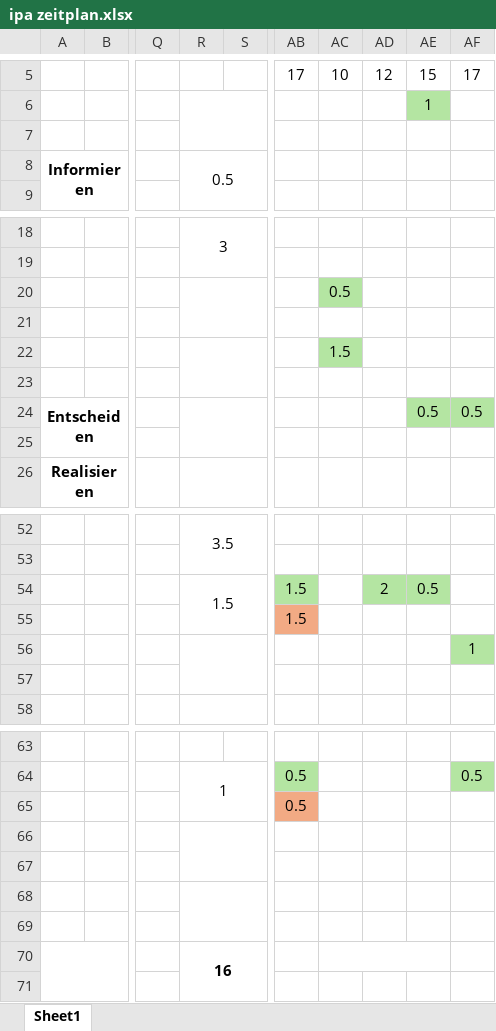
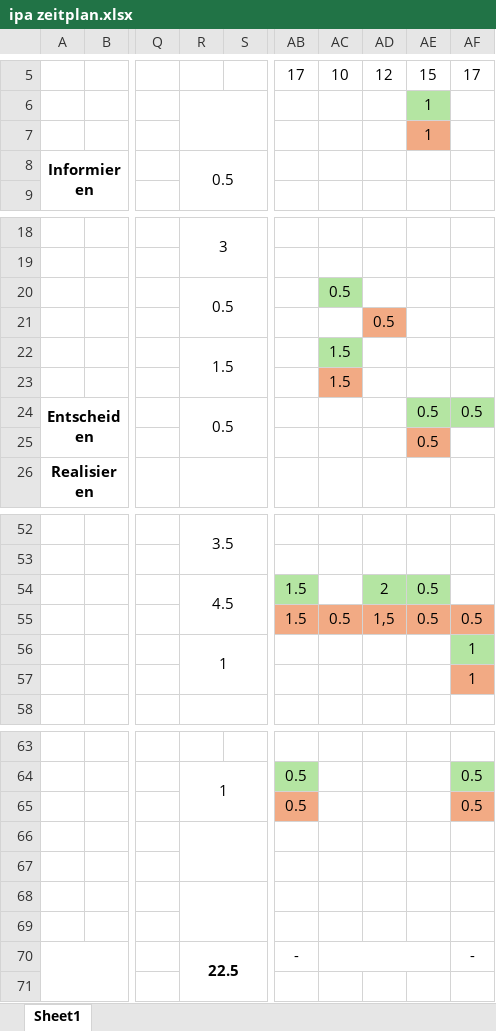
Before and after one commit to Rad14nt/IPA_2024_Docs, an Excel workbook: ipa zeitplan.xlsx, sheet Sheet1, drawn as a sheet; only a part is shown, gaps mark what is left out; values as stored, in another font and other column widths than the file's, no borders; removed rows and columns are numbered as before the commit, all else as after; rows hold the shown columns only; the diff names each change by its address in the sheet, - before the commit and + after, or states it on an @@ line.

```diff
--- a/ipa zeitplan.xlsx (sheet Sheet1)
+++ b/ipa zeitplan.xlsx (sheet Sheet1)
-AE7: (empty)
+AE7: 1
-AE7 fill: none
+AE7 fill: #F2AA84
-R20: (empty)
+R20: 0.5
-AD21: (empty)
+AD21: 0.5
-AD21 fill: none
+AD21 fill: #F2AA84
-R22: (empty)
+R22: 1.5
-AC23: (empty)
+AC23: 1.5
-AC23 fill: none
+AC23 fill: #F2AA84
-R24: (empty)
+R24: 0.5
-AE25: (empty)
+AE25: 0.5
-AE25 fill: none
+AE25 fill: #F2AA84
-R54: 1.5
+R54: 4.5
-row 55:  |  |  |  |  | 1.5
+row 55:  |  |  |  |  | 1.5 | 0.5 | 1,5 | 0.5 | 0.5
-R56: (empty)
+R56: 1
-AF57: (empty)
+AF57: 1
-AF57 fill: none
+AF57 fill: #F2AA84
-AF65: (empty)
+AF65: 0.5
-AF65 fill: none
+AF65 fill: #F2AA84
-R70: 16
+R70: 22.5
-AB70: (empty)
+AB70: -
-AF70: (empty)
+AF70: -
```
Also changed, not shown: 6 other files.
